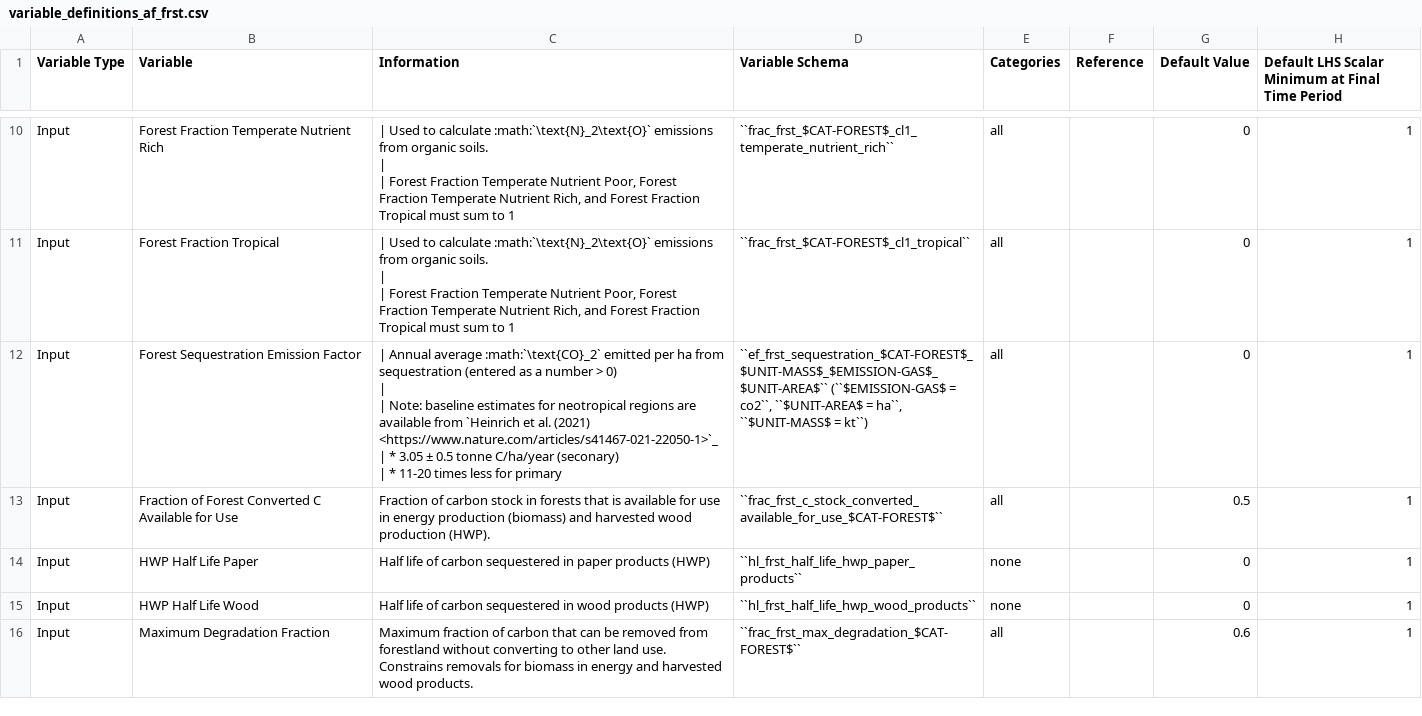
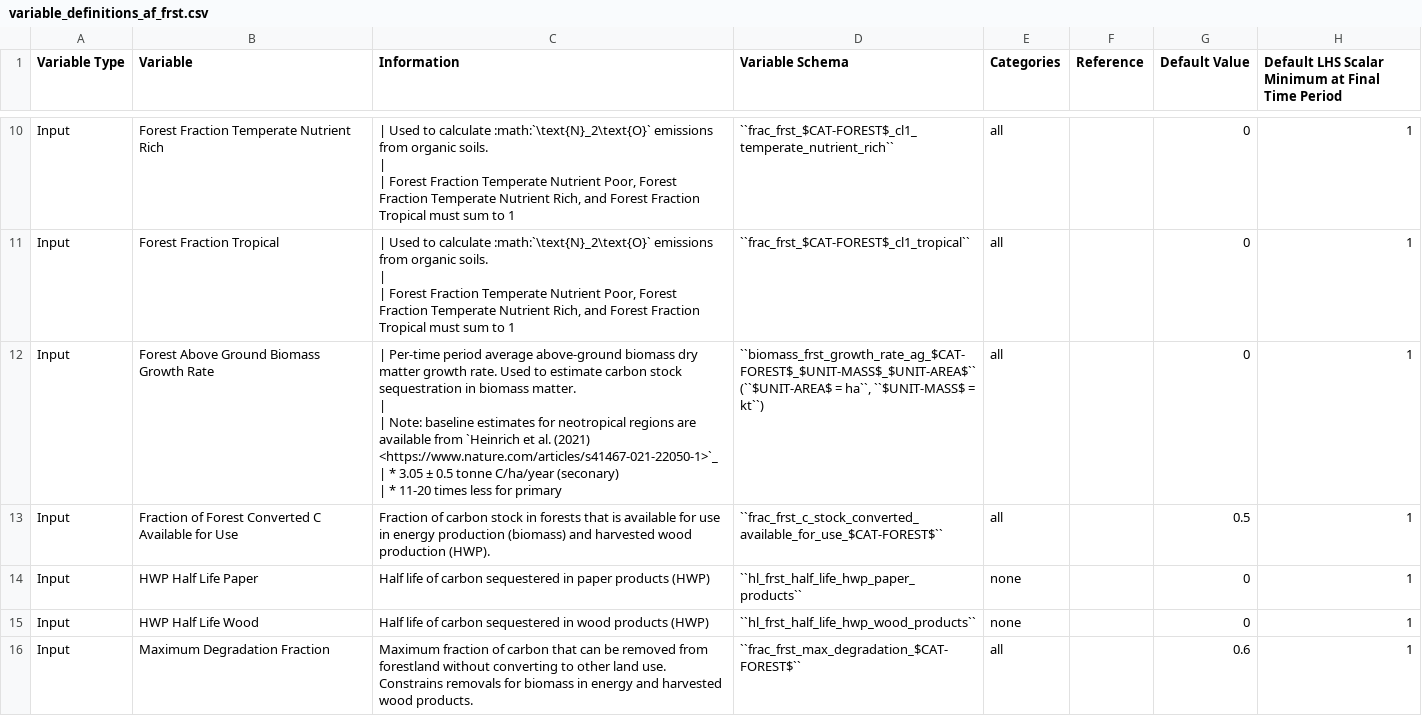
Before and after one commit to jcsyme/sisepuede, a CSV file: sisepuede/attributes/variable_definitions_af_frst.csv, drawn as a sheet; only a part is shown, gaps mark what is left out; ↵ is a line break in a cell; the diff covers the shown part only; the diff names each change by its address in the sheet, - before the commit and + after, or states it on an @@ line.

Commit message:
updated some variable names to better reflect carbon stock approach

```diff
--- a/sisepuede/attributes/variable_definitions_af_frst.csv
+++ b/sisepuede/attributes/variable_definitions_af_frst.csv
-B12 (Variable): Forest Sequestration Emission Factor
+B12 (Variable): Forest Above Ground Biomass Growth Rate
-C12 (Information): | Annual average :math:`\text{CO}_2` emitted per ha from sequestration (entered as a number > 0) ↵ | ↵ |…
+C12 (Information): | Per-time period average above-ground biomass dry matter growth rate. Used to estimate carbon stock sequestration in biomass matter. ↵ | ↵ |…
-D12 (Variable Schema): ``ef_frst_sequestration_$CAT-FOREST$_$UNIT-MASS$_$EMISSION-GAS$_$UNIT-AREA$`` (``$EMISSION-GAS$ = co2``, ``$UNIT-AREA$ = ha``,…
+D12 (Variable Schema): ``biomass_frst_growth_rate_ag_$CAT-FOREST$_$UNIT-MASS$_$UNIT-AREA$`` (``$UNIT-AREA$ = ha``,…
```
Also changed, not shown: 3 edited cells elsewhere in this file, sisepuede/attributes/variable_definitions_af_lndu.csv, 2 other files.
